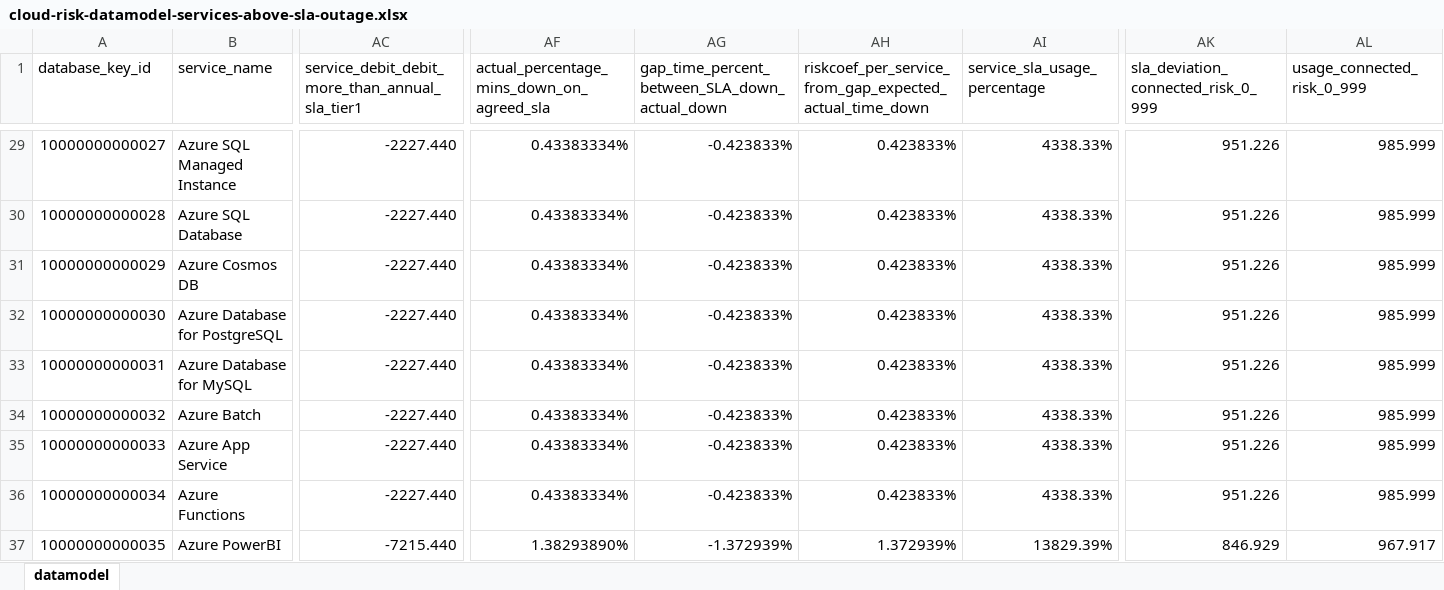
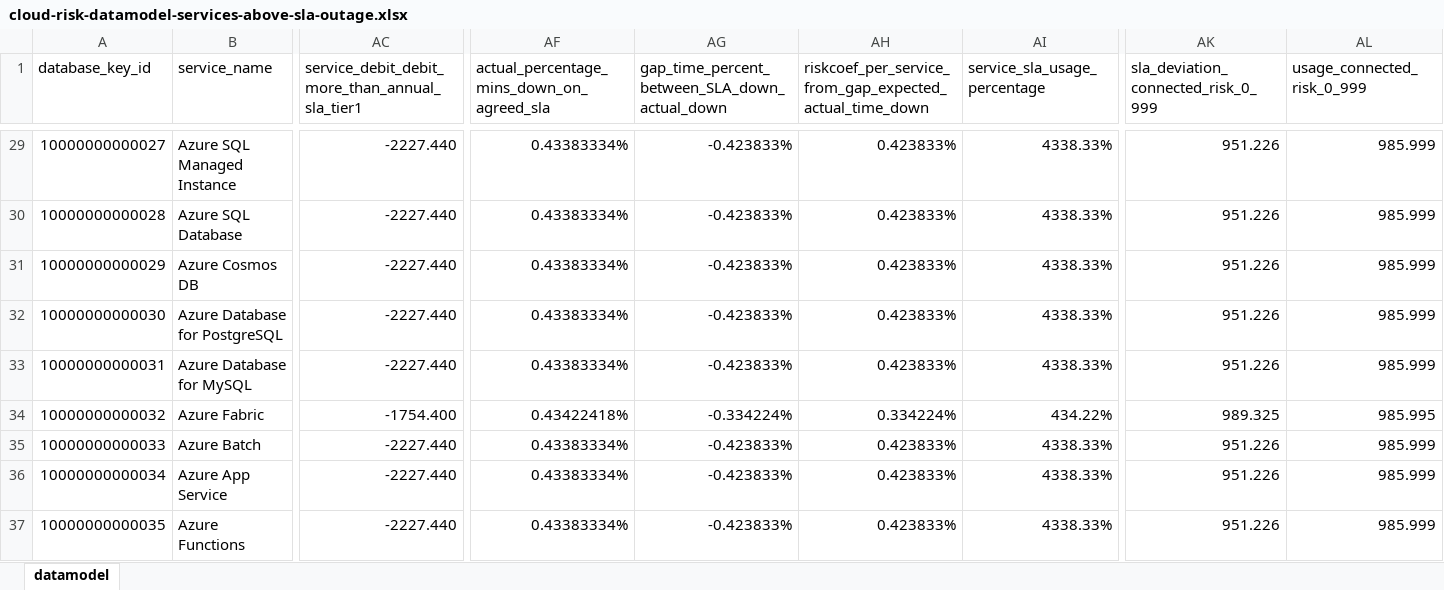
Before and after one commit to jpacerqueira/insureyourtechcloudgraph, an Excel workbook: information/datamodel/cloud-risk-datamodel-services-above-sla-outage.xlsx, sheet datamodel, drawn as a sheet; only a part is shown, gaps mark what is left out; values as stored, in another font and other column widths than the file's, no cell formats; charts and pictures not drawn; the diff covers the shown part only; the diff names each change by its address in the sheet, - before the commit and + after, or states it on an @@ line.

```diff
--- a/information/datamodel/cloud-risk-datamodel-services-above-sla-outage.xlsx (sheet datamodel)
+++ b/information/datamodel/cloud-risk-datamodel-services-above-sla-outage.xlsx (sheet datamodel)
-B34 (service_name): Azure Batch
+B34 (service_name): Azure Fabric
-AC34: -2227.440
+AC34: -1754.400
-AF34: 0.43383334%
+AF34: 0.43422418%
-AG34: -0.423833%
+AG34: -0.334224%
-AH34: 0.423833%
+AH34: 0.334224%
-AI34 (service_sla_usage_percentage): 4338.33%
+AI34 (service_sla_usage_percentage): 434.22%
-AK34: 951.226
+AK34: 989.325
-AL34 (usage_connected_risk_0_999): 985.999
+AL34 (usage_connected_risk_0_999): 985.995
-B35 (service_name): Azure App Service
+B35 (service_name): Azure Batch
-B36 (service_name): Azure Functions
+B36 (service_name): Azure App Service
-B37 (service_name): Azure PowerBI
+B37 (service_name): Azure Functions
-AC37: -7215.440
+AC37: -2227.440
-AF37: 1.38293890%
+AF37: 0.43383334%
-AG37: -1.372939%
+AG37: -0.423833%
-AH37: 1.372939%
+AH37: 0.423833%
-AI37 (service_sla_usage_percentage): 13829.39%
+AI37 (service_sla_usage_percentage): 4338.33%
-AK37: 846.929
+AK37: 951.226
-AL37 (usage_connected_risk_0_999): 967.917
+AL37 (usage_connected_risk_0_999): 985.999
```
Also changed, not shown: 1 added row and 752 edited cells elsewhere in this sheet, cell formats, 3 other files.
